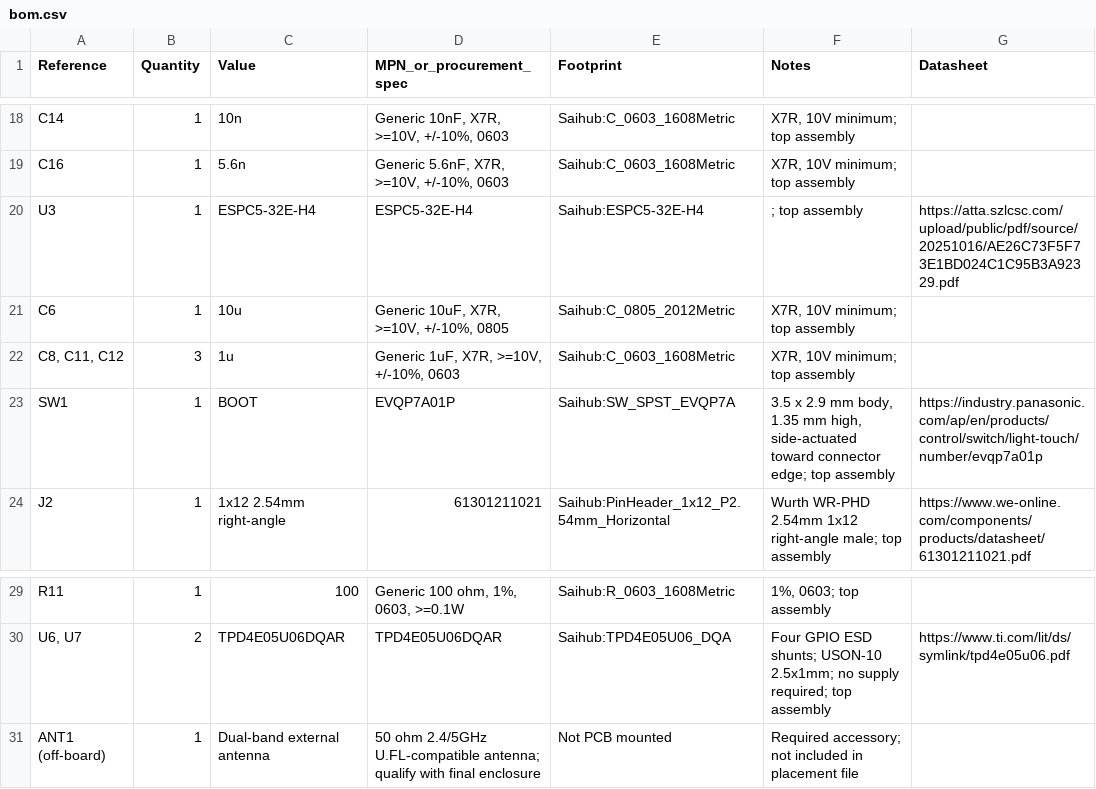
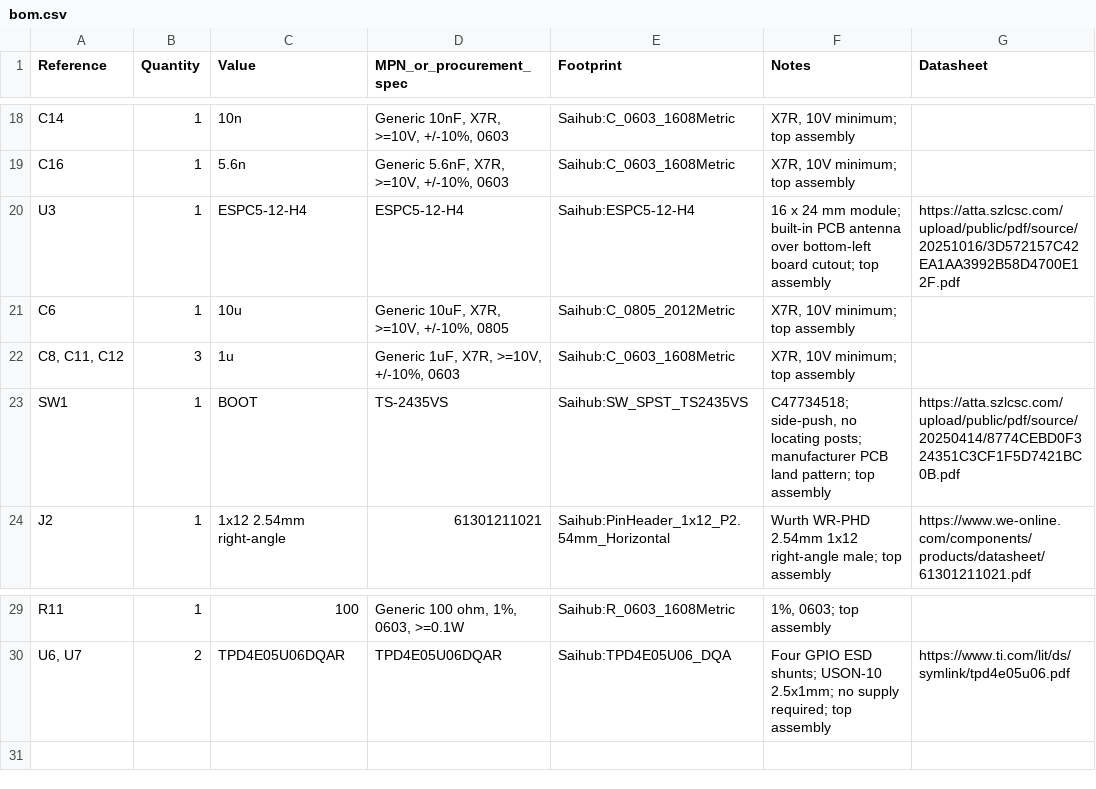
Before and after one commit to xqe2011/saihub, a CSV file: hardware/docs/bom.csv, drawn as a sheet; only a part is shown, gaps mark what is left out.

```diff
--- a/hardware/docs/bom.csv
+++ b/hardware/docs/bom.csv
@@ -19,6 +19,6 @@ C14,1,10n,"Generic 10nF, X7R, >=10V, +/-10%, 0603",Saihub:C_0603_1608Metric,"X7R
 C16,1,5.6n,"Generic 5.6nF, X7R, >=10V, +/-10%, 0603",Saihub:C_0603_1608Metric,"X7R, 10V minimum; top assembly",
-U3,1,ESPC5-32E-H4,ESPC5-32E-H4,Saihub:ESPC5-32E-H4,; top assembly,https://atta.szlcsc.com/upload/public/pdf/source/20251016/AE26C73F5F73E1BD024C1C95B3A92329.pdf
+U3,1,ESPC5-12-H4,ESPC5-12-H4,Saihub:ESPC5-12-H4,16 x 24 mm module; built-in PCB antenna over bottom-left board cutout; top assembly,https://atta.szlcsc.com/upload/public/pdf/source/20251016/3D572157C42EA1AA3992B58D4700E12F.pdf
 C6,1,10u,"Generic 10uF, X7R, >=10V, +/-10%, 0805",Saihub:C_0805_2012Metric,"X7R, 10V minimum; top assembly",
 "C8, C11, C12",3,1u,"Generic 1uF, X7R, >=10V, +/-10%, 0603",Saihub:C_0603_1608Metric,"X7R, 10V minimum; top assembly",
-SW1,1,BOOT,EVQP7A01P,Saihub:SW_SPST_EVQP7A,"3.5 x 2.9 mm body, 1.35 mm high, side-actuated toward connector edge; top assembly",https://industry.panasonic.com/ap/en/products/control/switch/light-touch/number/evqp7a01p
+SW1,1,BOOT,TS-2435VS,Saihub:SW_SPST_TS2435VS,"C47734518; side-push, no locating posts; manufacturer PCB land pattern; top assembly",https://atta.szlcsc.com/upload/public/pdf/source/20250414/8774CEBD0F324351C3CF1F5D7421BC0B.pdf
 J2,1,1x12 2.54mm right-angle,61301211021,Saihub:PinHeader_1x12_P2.54mm_Horizontal,Wurth WR-PHD 2.54mm 1x12 right-angle male; top assembly,https://www.we-online.com/components/products/datasheet/61301211021.pdf
@@ -30,2 +30 @@ R11,1,100,"Generic 100 ohm, 1%, 0603, >=0.1W",Saihub:R_0603_1608Metric,"1%, 0603
 "U6, U7",2,TPD4E05U06DQAR,TPD4E05U06DQAR,Saihub:TPD4E05U06_DQA,Four GPIO ESD shunts; USON-10 2.5x1mm; no supply required; top assembly,https://www.ti.com/lit/ds/symlink/tpd4e05u06.pdf
-ANT1 (off-board),1,Dual-band external antenna,50 ohm 2.4/5GHz U.FL-compatible antenna; qualify with final enclosure,Not PCB mounted,Required accessory; not included in placement file,
```
Also changed, not shown: hardware/agent/validation/parts-placement.csv, 41 other files.
